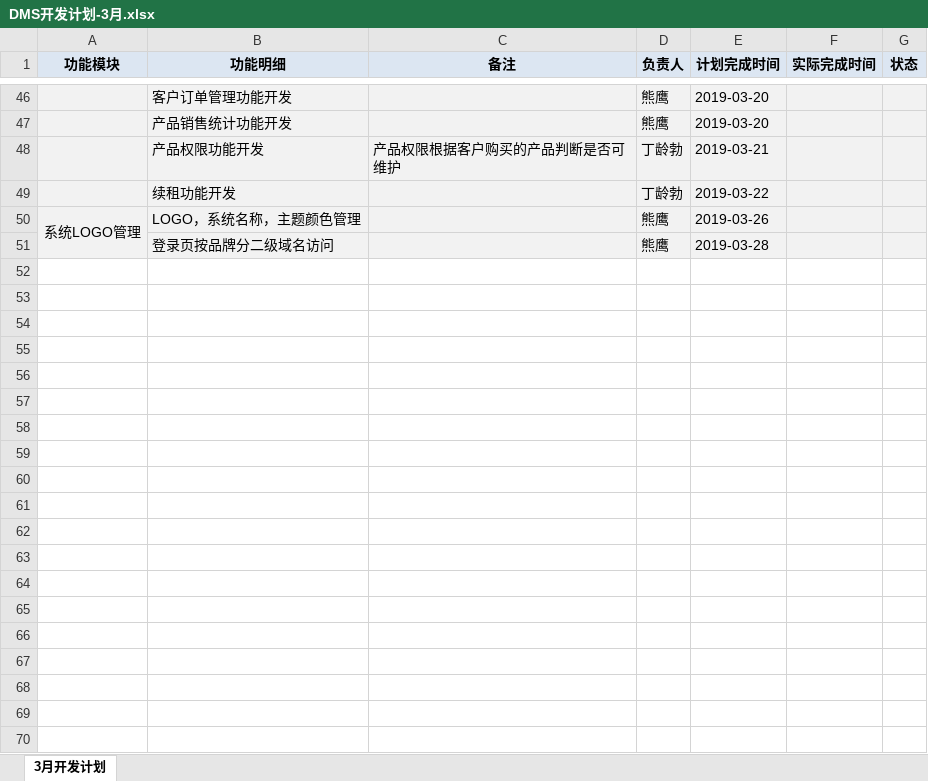
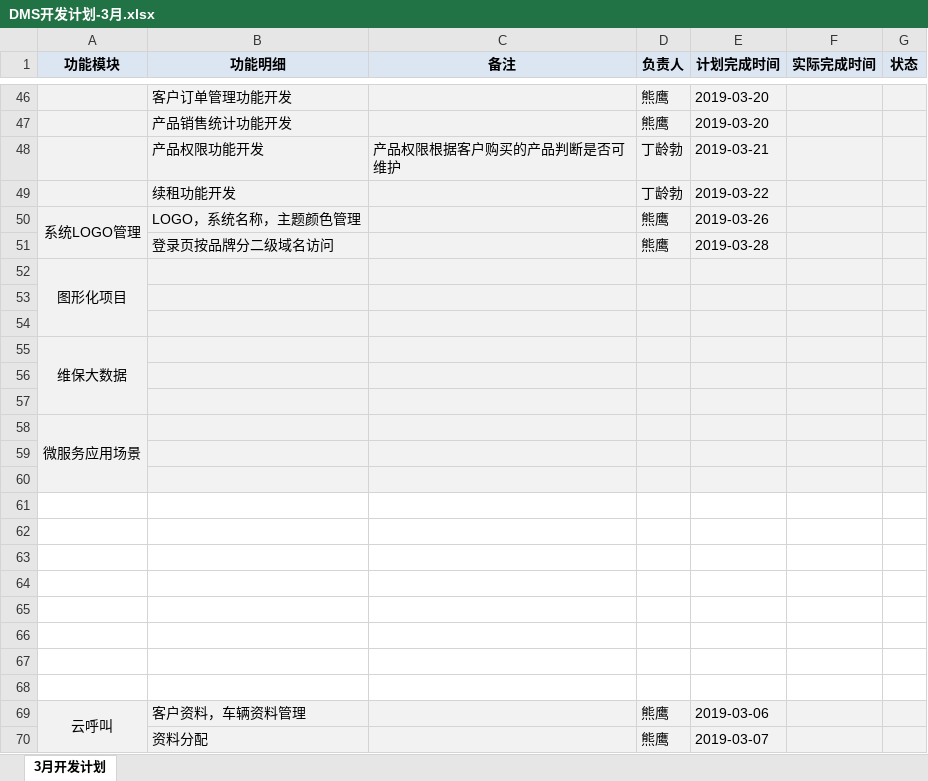
Before and after one commit to dinglingbo/test, an Excel workbook: DOC/开发计划/DMS开发计划-3月.xlsx, sheet 3月开发计划, drawn as a sheet; only a part is shown, gaps mark what is left out; values as stored, in another font and other column widths than the file's, no borders; the diff covers the shown part only; the diff names each change by its address in the sheet, - before the commit and + after, or states it on an @@ line.

```diff
--- a/DOC/开发计划/DMS开发计划-3月.xlsx (sheet 3月开发计划)
+++ b/DOC/开发计划/DMS开发计划-3月.xlsx (sheet 3月开发计划)
+row 52: 图形化项目
+row 53: (empty)
+row 54: (empty)
+row 55: 维保大数据
+row 56: (empty)
+row 57: (empty)
+row 58: 微服务应用场景
+row 59: (empty)
+row 60: (empty)
+row 61: (empty)
+row 62: (empty)
+row 63: (empty)
+row 64: (empty)
+row 65: (empty)
+row 66: (empty)
+row 67: (empty)
+row 68: (empty)
+row 69: 云呼叫 | 客户资料，车辆资料管理 |  | 熊鹰 | 2019-03-06
+row 70:  | 资料分配 |  | 熊鹰 | 2019-03-07
```
Also changed, not shown: 11 added rows elsewhere in this sheet, 2 other files.
